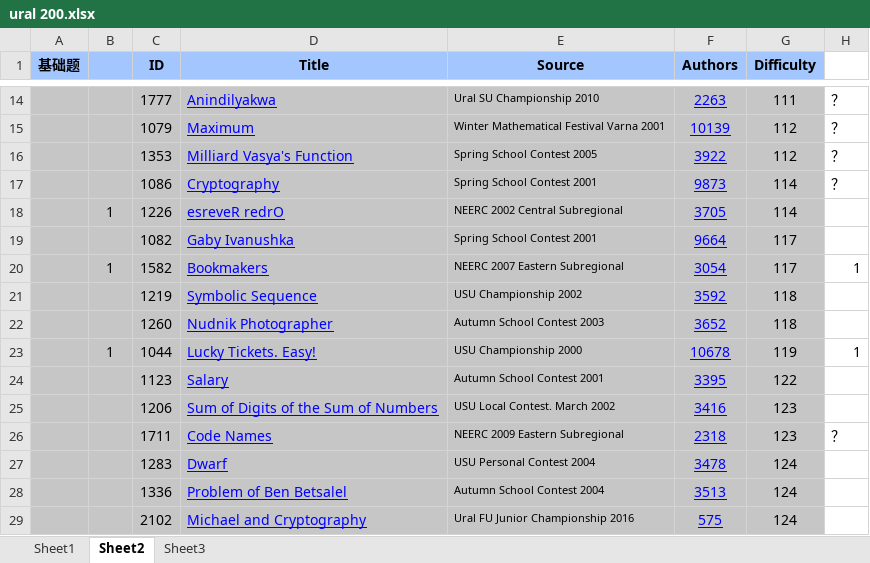
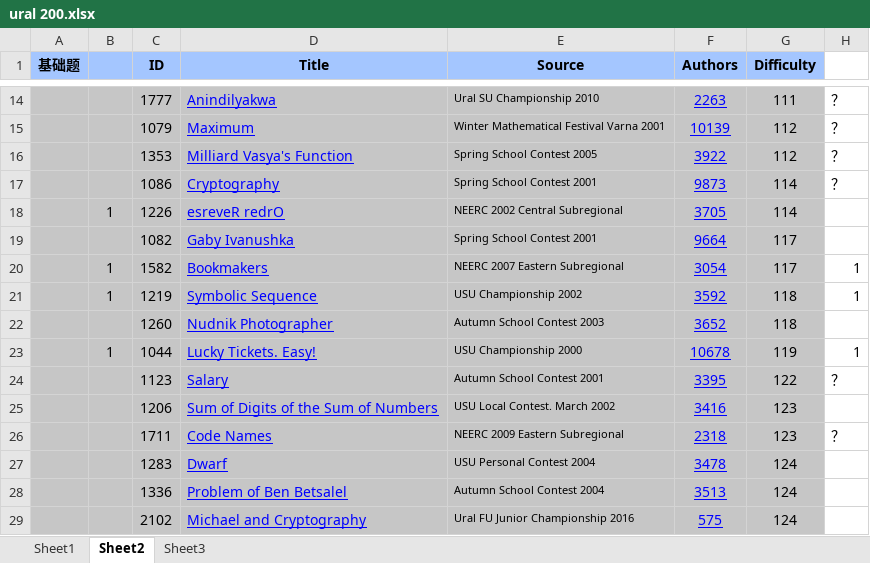
Before and after one commit to xierensong/learngit, an Excel workbook: ural 200.xlsx, sheet Sheet2, drawn as a sheet; only a part is shown, gaps mark what is left out; values as stored, in another font and other column widths than the file's, no borders; charts and pictures not drawn; the diff names each change by its address in the sheet, - before the commit and + after, or states it on an @@ line.

```diff
--- a/ural 200.xlsx (sheet Sheet2)
+++ b/ural 200.xlsx (sheet Sheet2)
-B21: (empty)
+B21: 1
-H21: (empty)
+H21: 1
-H24: (empty)
+H24: ？
```
Also changed, not shown: charts or pictures, 1 other file.
